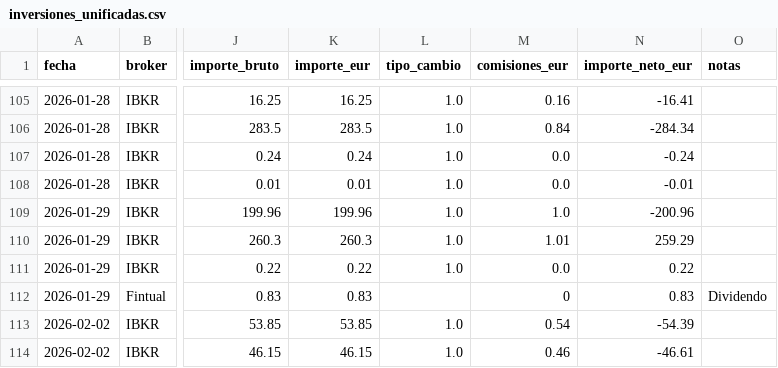
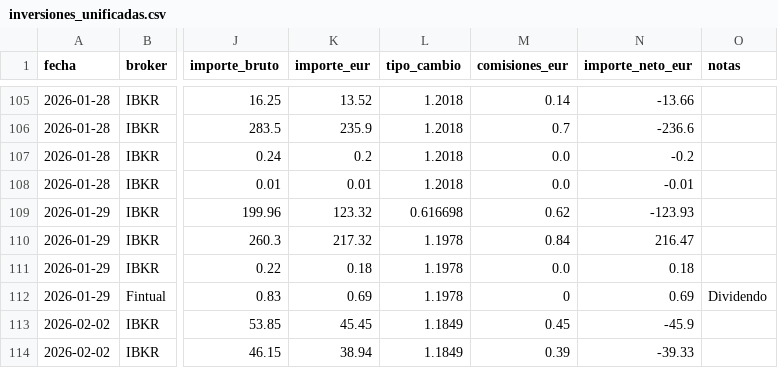
Before and after one commit to pablocarro1718/test, a CSV file: inversiones_unificadas.csv, drawn as a sheet; only a part is shown, gaps mark what is left out; the diff covers the shown part only; the diff names each change by its address in the sheet, - before the commit and + after, or states it on an @@ line.

```diff
--- a/inversiones_unificadas.csv
+++ b/inversiones_unificadas.csv
-K105 (importe_eur): 16.25
+K105 (importe_eur): 13.52
-L105:L108 (tipo_cambio): 1.0
+L105:L108 (tipo_cambio): 1.2018
-M105 (comisiones_eur): 0.16
+M105 (comisiones_eur): 0.14
-N105 (importe_neto_eur): -16.41
+N105 (importe_neto_eur): -13.66
-K106 (importe_eur): 283.5
+K106 (importe_eur): 235.9
-M106 (comisiones_eur): 0.84
+M106 (comisiones_eur): 0.7
-N106 (importe_neto_eur): -284.34
+N106 (importe_neto_eur): -236.6
-K107 (importe_eur): 0.24
+K107 (importe_eur): 0.2
-N107 (importe_neto_eur): -0.24
+N107 (importe_neto_eur): -0.2
-K109 (importe_eur): 199.96
+K109 (importe_eur): 123.32
-L109 (tipo_cambio): 1.0
+L109 (tipo_cambio): 0.616698
-M109 (comisiones_eur): 1.0
+M109 (comisiones_eur): 0.62
-N109 (importe_neto_eur): -200.96
+N109 (importe_neto_eur): -123.93
-K110 (importe_eur): 260.3
+K110 (importe_eur): 217.32
-L110:L111 (tipo_cambio): 1.0
+L110:L111 (tipo_cambio): 1.1978
-M110 (comisiones_eur): 1.01
+M110 (comisiones_eur): 0.84
-N110 (importe_neto_eur): 259.29
+N110 (importe_neto_eur): 216.47
-K111 (importe_eur): 0.22
+K111 (importe_eur): 0.18
-N111 (importe_neto_eur): 0.22
+N111 (importe_neto_eur): 0.18
-K112 (importe_eur): 0.83
+K112 (importe_eur): 0.69
-L112 (tipo_cambio): (empty)
+L112 (tipo_cambio): 1.1978
-N112 (importe_neto_eur): 0.83
+N112 (importe_neto_eur): 0.69
-K113 (importe_eur): 53.85
+K113 (importe_eur): 45.45
-L113:L114 (tipo_cambio): 1.0
+L113:L114 (tipo_cambio): 1.1849
-M113 (comisiones_eur): 0.54
+M113 (comisiones_eur): 0.45
-N113 (importe_neto_eur): -54.39
+N113 (importe_neto_eur): -45.9
-K114 (importe_eur): 46.15
+K114 (importe_eur): 38.94
-M114 (comisiones_eur): 0.46
+M114 (comisiones_eur): 0.39
-N114 (importe_neto_eur): -46.61
+N114 (importe_neto_eur): -39.33
```
Also changed, not shown: 116 edited cells elsewhere in this file, 1 other file.
